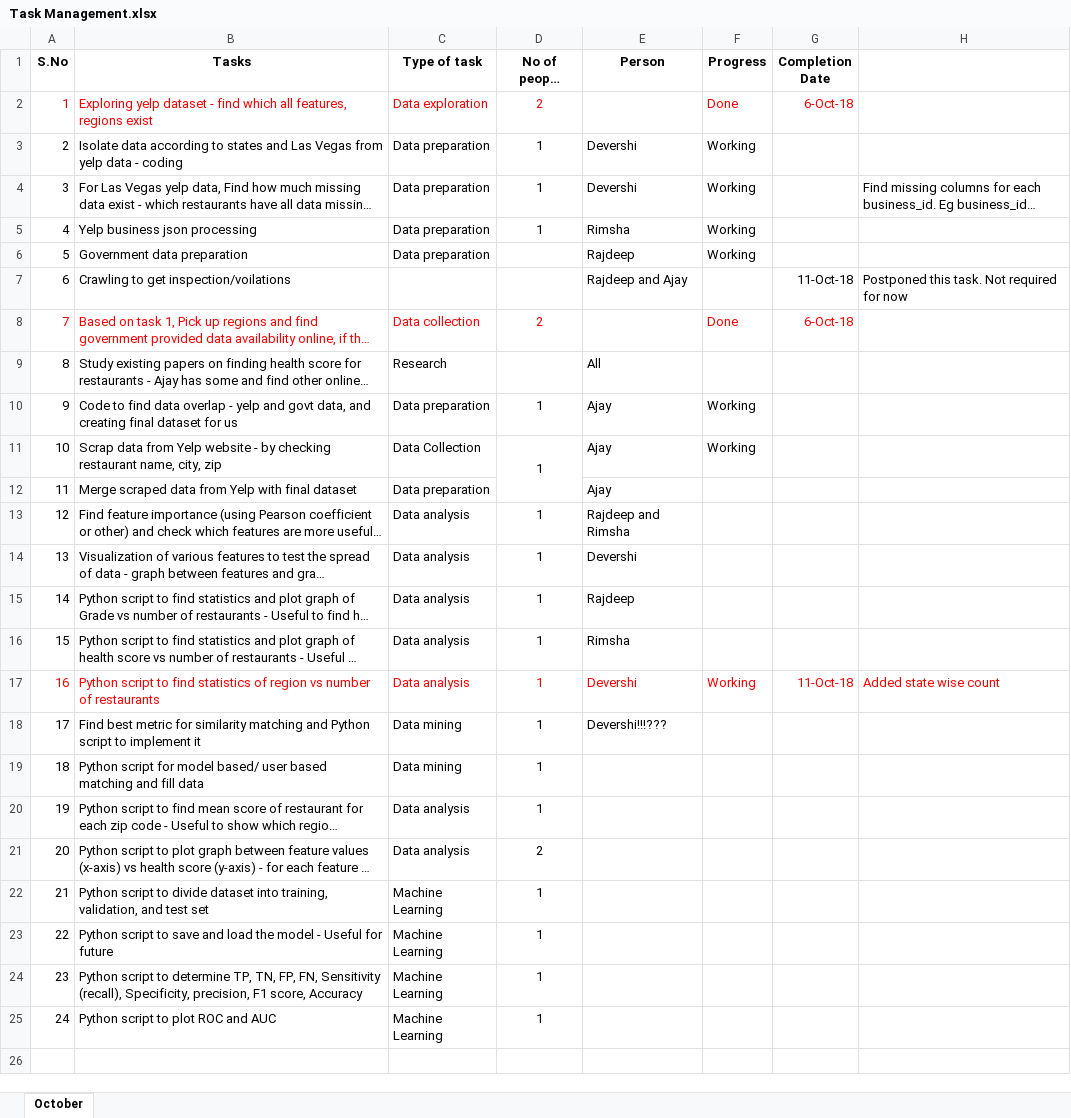
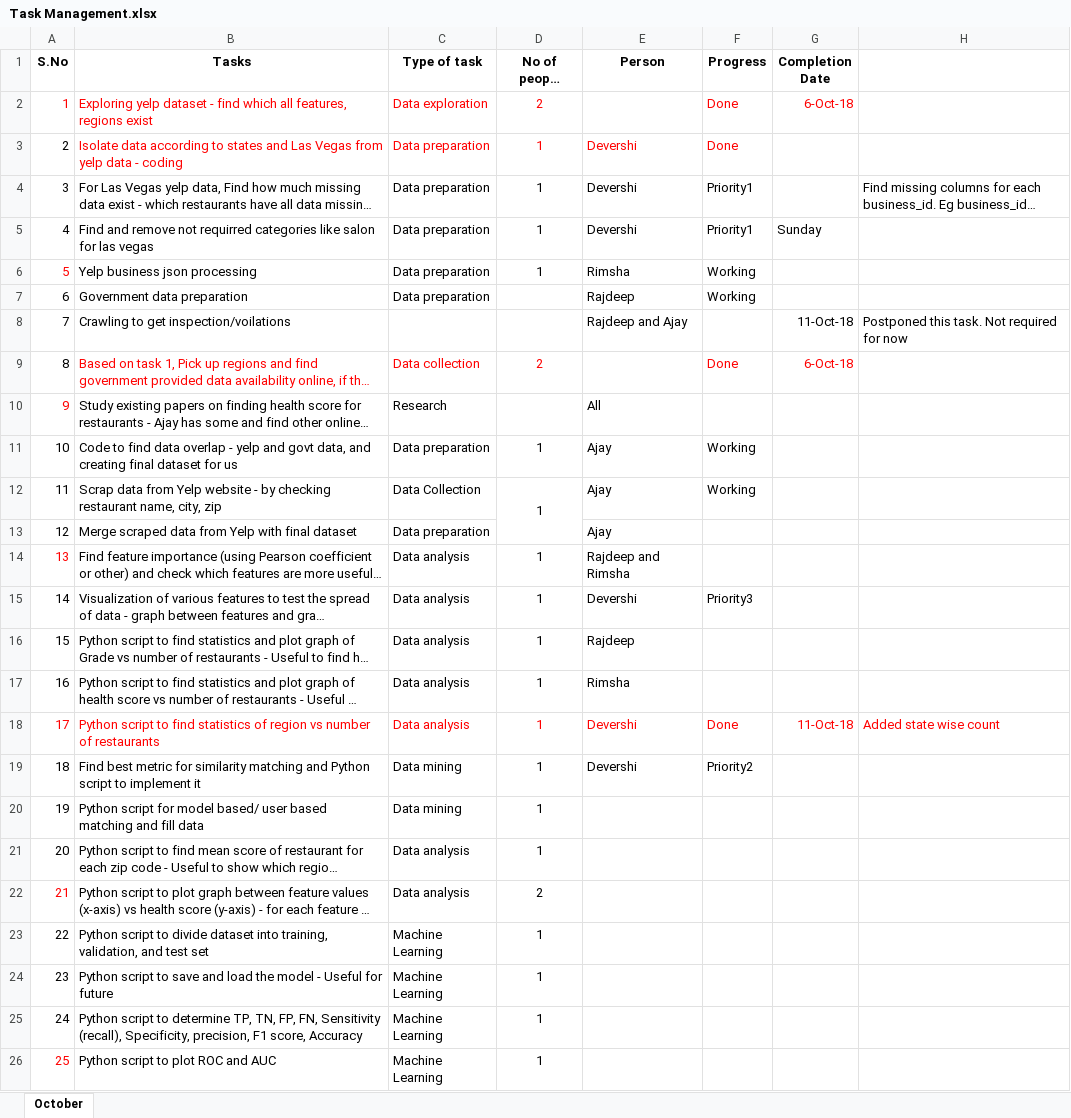
Before and after one commit to ajayan-nitkkr/INF553-YelpProject, an Excel workbook: Overview_and_Updates/Task Management.xlsx, sheet October, drawn as a sheet; long unchanged cells end in …; values as stored, in another font and other column widths than the file's, no borders; addresses are those after the commit; the diff names each change by its address in the sheet, - before the commit and + after, or states it on an @@ line.

Commit message:
Task updates

```diff
--- a/Overview_and_Updates/Task Management.xlsx (sheet October)
+++ b/Overview_and_Updates/Task Management.xlsx (sheet October)
-B3:F3 text colour: black
+B3:F3 text colour: #FF0000
-F3 (Progress): Working
+F3 (Progress): Done
-F4 (Progress): Working
+F4 (Progress): Priority1
+row 5: 4 | Find and remove not requirred categories like salon for las vegas | Data preparation | 1 | Devershi | Priority1 | Sunday
@@ column A (S.No) renumbered from row 6 down @@
-A6 text colour: black
+A6 text colour: #FF0000
-A9 text colour: #FF0000
+A9 text colour: black
-A10 text colour: black
+A10 text colour: #FF0000
-A14 text colour: black
+A14 text colour: #FF0000
-F15 (Progress): (empty)
+F15 (Progress): Priority3
-F18 (Progress): Working
+F18 (Progress): Done
-E19 (Person): Devershi!!!???
+E19 (Person): Devershi
-F19 (Progress): (empty)
+F19 (Progress): Priority2
-A22 text colour: black
+A22 text colour: #FF0000
-A26 text colour: black
+A26 text colour: #FF0000
```
Also changed, not shown: 1 other file.
